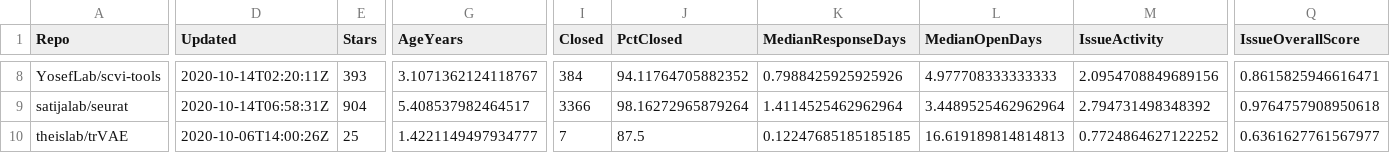
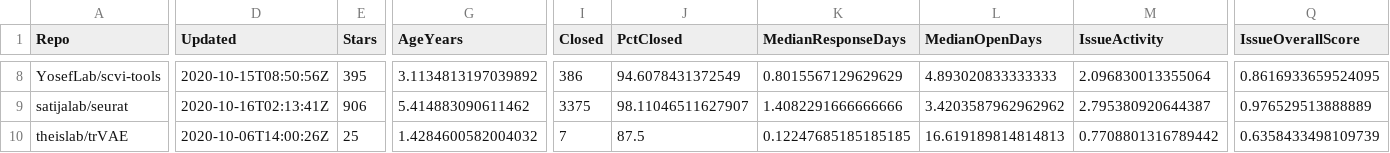
Before and after one commit to theislab/scib-reproducibility, a TSV file: data/gh_repo_summary.tsv, drawn as a sheet; only a part is shown, gaps mark what is left out; the diff covers the shown part only; the diff names each change by its address in the sheet, - before the commit and + after, or states it on an @@ line.

Commit message:
Cache GitHub issues for stats script
Add scanpy to repo list

```diff
--- a/data/gh_repo_summary.tsv
+++ b/data/gh_repo_summary.tsv
-D8 (Updated): 2020-10-14T02:20:11Z
+D8 (Updated): 2020-10-15T08:50:56Z
-E8 (Stars): 393
+E8 (Stars): 395
-G8 (AgeYears): 3.1071362124118767
+G8 (AgeYears): 3.1134813197039892
-I8 (Closed): 384
+I8 (Closed): 386
-J8 (PctClosed): 94.11764705882352
+J8 (PctClosed): 94.6078431372549
-K8 (MedianResponseDays): 0.7988425925925926
+K8 (MedianResponseDays): 0.8015567129629629
-L8 (MedianOpenDays): 4.977708333333333
+L8 (MedianOpenDays): 4.893020833333333
-M8 (IssueActivity): 2.0954708849689156
+M8 (IssueActivity): 2.096830013355064
-Q8 (IssueOverallScore): 0.8615825946616471
+Q8 (IssueOverallScore): 0.8616933659524095
-D9 (Updated): 2020-10-14T06:58:31Z
+D9 (Updated): 2020-10-16T02:13:41Z
-E9 (Stars): 904
+E9 (Stars): 906
-G9 (AgeYears): 5.408537982464517
+G9 (AgeYears): 5.414883090611462
-I9 (Closed): 3366
+I9 (Closed): 3375
-J9 (PctClosed): 98.16272965879264
+J9 (PctClosed): 98.11046511627907
-K9 (MedianResponseDays): 1.4114525462962964
+K9 (MedianResponseDays): 1.4082291666666666
-L9 (MedianOpenDays): 3.4489525462962964
+L9 (MedianOpenDays): 3.4203587962962962
-M9 (IssueActivity): 2.794731498348392
+M9 (IssueActivity): 2.795380920644387
-Q9 (IssueOverallScore): 0.9764757908950618
+Q9 (IssueOverallScore): 0.976529513888889
-G10 (AgeYears): 1.4221149497934777
+G10 (AgeYears): 1.4284600582004032
-M10 (IssueActivity): 0.7724864627122252
+M10 (IssueActivity): 0.7708801316789442
-Q10 (IssueOverallScore): 0.6361627761567977
+Q10 (IssueOverallScore): 0.6358433498109739
```
Also changed, not shown: 1 added row and 78 edited cells elsewhere in this file, 2 other files.
